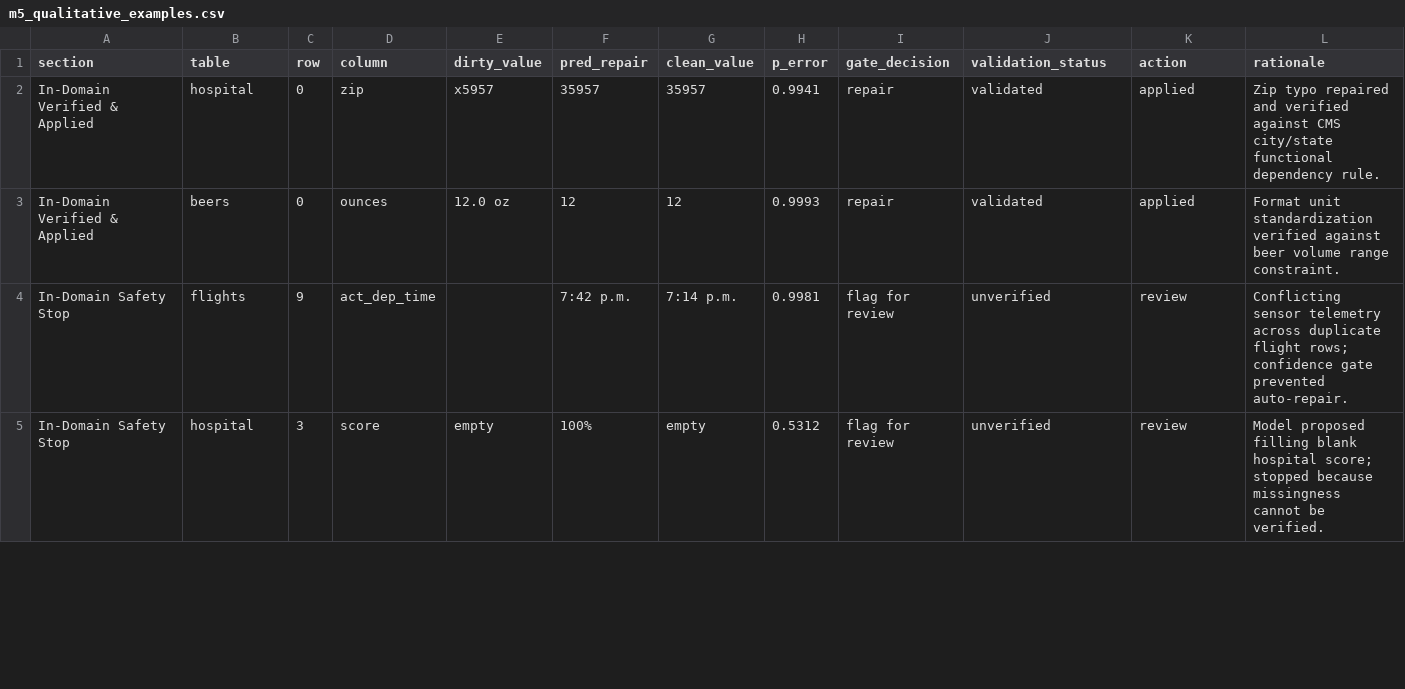
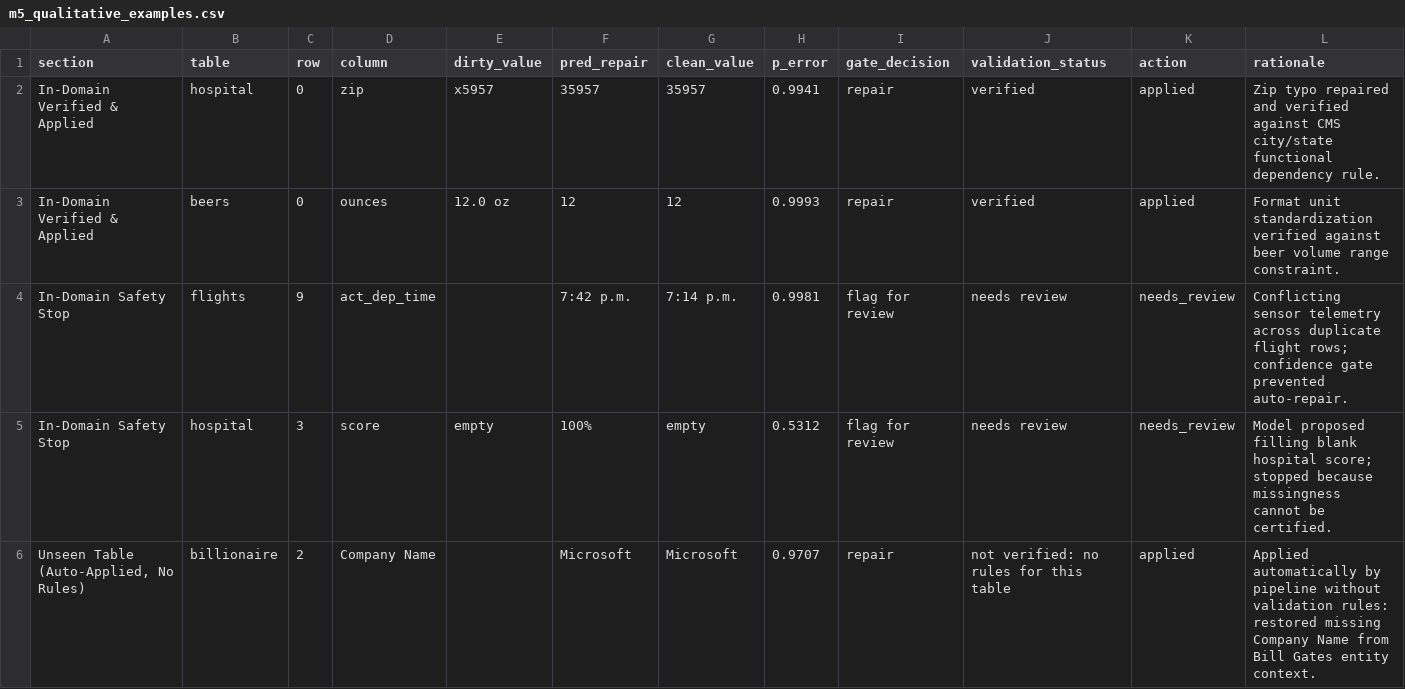
Before and after one commit to SidhaarthShree07/Group-1-DS-and-AI-Lab-Project, a CSV file: docs/tables/m5_qualitative_examples.csv, drawn as a sheet; only a part is shown; the diff covers the shown part only.

```diff
--- a/docs/tables/m5_qualitative_examples.csv
+++ b/docs/tables/m5_qualitative_examples.csv
@@ -1,5 +1,6 @@
 section,table,row,column,dirty_value,pred_repair,clean_value,p_error,gate_decision,validation_status,action,rationale
-In-Domain Verified & Applied,hospital,0,zip,x5957,35957,35957,0.9941,repair,validated,applied,Zip typo repaired and verified against CMS city/state functional dependency rule.
-In-Domain Verified & Applied,beers,0,ounces,12.0 oz,12,12,0.9993,repair,validated,applied,Format unit standardization verified against beer volume range constraint.
-In-Domain Safety Stop,flights,9,act_dep_time,,7:42 p.m.,7:14 p.m.,0.9981,flag for review,unverified,review,Conflicting sensor telemetry across duplicate flight rows; confidence gate prevented auto-repair.
-In-Domain Safety Stop,hospital,3,score,empty,100%,empty,0.5312,flag for review,unverified,review,Model proposed filling blank hospital score; stopped because missingness cannot be verified.
+In-Domain Verified & Applied,hospital,0,zip,x5957,35957,35957,0.9941,repair,verified,applied,Zip typo repaired and verified against CMS city/state functional dependency rule.
+In-Domain Verified & Applied,beers,0,ounces,12.0 oz,12,12,0.9993,repair,verified,applied,Format unit standardization verified against beer volume range constraint.
+In-Domain Safety Stop,flights,9,act_dep_time,,7:42 p.m.,7:14 p.m.,0.9981,flag for review,needs review,needs_review,Conflicting sensor telemetry across duplicate flight rows; confidence gate prevented auto-repair.
+In-Domain Safety Stop,hospital,3,score,empty,100%,empty,0.5312,flag for review,needs review,needs_review,Model proposed filling blank hospital score; stopped because missingness cannot be certified.
+"Unseen Table (Auto-Applied, No Rules)",billionaire,2,Company Name,,Microsoft,Microsoft,0.9707,repair,not verified: no rules for this table,applied,Applied automatically by pipeline without validation rules: restored missing Company Name from Bill Gates entity context.
```
Also changed, not shown: 6 added rows, 6 removed rows and 4 edited cells elsewhere in this file, docs/milestones/M5/x13_hand_review_annotations.csv, docs/tables/m5_wrong_repair_review.csv, 8 other files.
